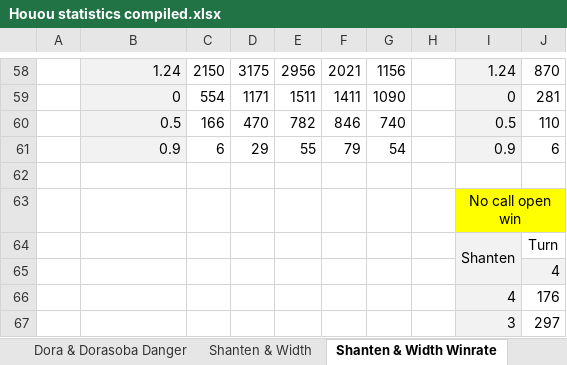
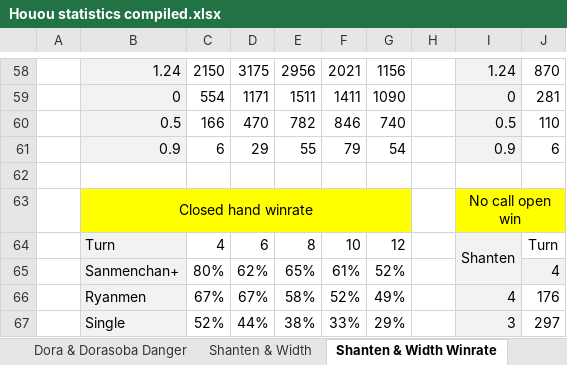
Before and after one commit to chienshyong/houou-statistics, an Excel workbook: results/Houou statistics compiled.xlsx, sheet Shanten & Width Winrate, drawn as a sheet; only a part is shown, gaps mark what is left out; values as stored, in another font and other column widths than the file's, no borders; conditional formats not drawn; the diff covers the shown part only; the diff names each change by its address in the sheet, - before the commit and + after, or states it on an @@ line.

```diff
--- a/results/Houou statistics compiled.xlsx (sheet Shanten & Width Winrate)
+++ b/results/Houou statistics compiled.xlsx (sheet Shanten & Width Winrate)
-B63: (empty)
+B63: Closed hand winrate
-B63:G63 fill: none
+B63:G63 fill: #FFFF00
+B63:G63 merged
-B64: (empty)
+B64: Turn
-B64:B67 fill: none
+B64:B67 fill: #F2F2F2
-C64: (empty)
+C64: 4
-D64: (empty)
+D64: 6
-E64: (empty)
+E64: 8
-F64: (empty)
+F64: 10
-G64: (empty)
+G64: 12
-B65: (empty)
+B65: Sanmenchan+
-C65: (empty)
+C65: 80%
-D65: (empty)
+D65: 62%
-E65: (empty)
+E65: 65%
-F65: (empty)
+F65: 61%
-G65: (empty)
+G65: 52%
-B66: (empty)
+B66: Ryanmen
-C66: (empty)
+C66: 67%
-D66: (empty)
+D66: 67%
-E66: (empty)
+E66: 58%
-F66: (empty)
+F66: 52%
-G66: (empty)
+G66: 49%
-B67: (empty)
+B67: Single
-C67: (empty)
+C67: 52%
-D67: (empty)
+D67: 44%
-E67: (empty)
+E67: 38%
-F67: (empty)
+F67: 33%
-G67: (empty)
+G67: 29%
```
Also changed, not shown: 61 edited cells, cell formats and merged cells elsewhere in this sheet, sheet Riichi Winrate, other sheet tabs, 1 other file.
